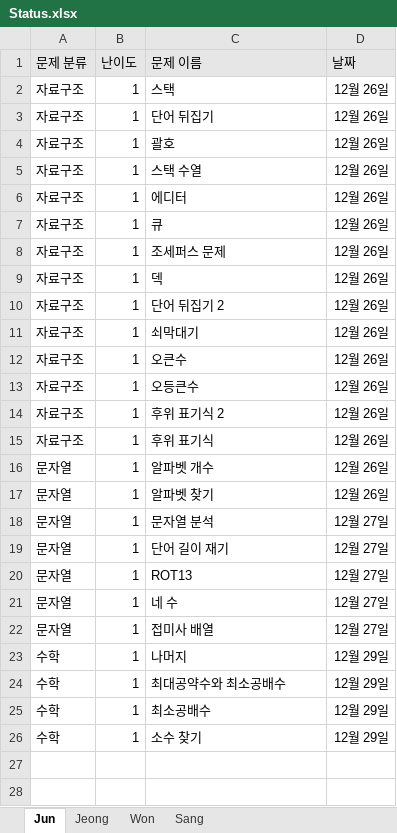
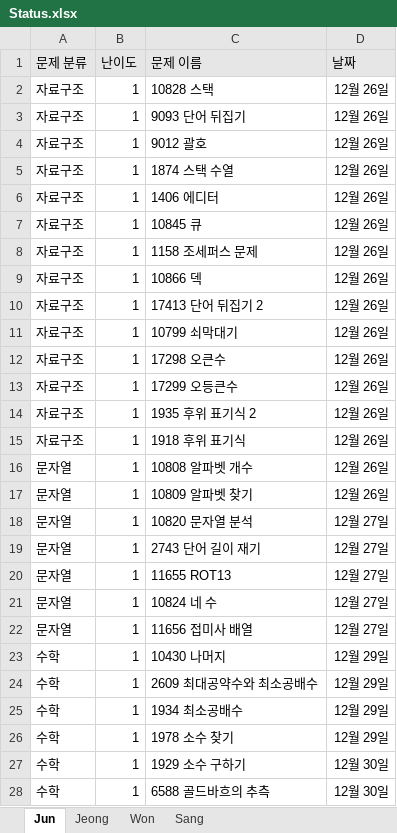
Before and after one commit to JunHeon-Ch/GC_Algorithm_Study, an Excel workbook: Status.xlsx, sheet Jun, drawn as a sheet; only a part is shown; values as stored, in another font and other column widths than the file's, no borders; the diff covers the shown part only; the diff names each change by its address in the sheet, - before the commit and + after, or states it on an @@ line.

Commit message:
docs: Updating junheon status

```diff
--- a/Status.xlsx (sheet Jun)
+++ b/Status.xlsx (sheet Jun)
-C2 (문제 이름): 스택
+C2 (문제 이름): 10828 스택
-C3 (문제 이름): 단어 뒤집기
+C3 (문제 이름): 9093 단어 뒤집기
-C4 (문제 이름): 괄호
+C4 (문제 이름): 9012 괄호
-C5 (문제 이름): 스택 수열
+C5 (문제 이름): 1874 스택 수열
-C6 (문제 이름): 에디터
+C6 (문제 이름): 1406 에디터
-C7 (문제 이름): 큐
+C7 (문제 이름): 10845 큐
-C8 (문제 이름): 조세퍼스 문제
+C8 (문제 이름): 1158 조세퍼스 문제
-C9 (문제 이름): 덱
+C9 (문제 이름): 10866 덱
-C10 (문제 이름): 단어 뒤집기 2
+C10 (문제 이름): 17413 단어 뒤집기 2
-C11 (문제 이름): 쇠막대기
+C11 (문제 이름): 10799 쇠막대기
-C12 (문제 이름): 오큰수
+C12 (문제 이름): 17298 오큰수
-C13 (문제 이름): 오등큰수
+C13 (문제 이름): 17299 오등큰수
-C14 (문제 이름): 후위 표기식 2
+C14 (문제 이름): 1935 후위 표기식 2
-C15 (문제 이름): 후위 표기식
+C15 (문제 이름): 1918 후위 표기식
-C16 (문제 이름): 알파벳 개수
+C16 (문제 이름): 10808 알파벳 개수
-C17 (문제 이름): 알파벳 찾기
+C17 (문제 이름): 10809 알파벳 찾기
-C18 (문제 이름): 문자열 분석
+C18 (문제 이름): 10820 문자열 분석
-C19 (문제 이름): 단어 길이 재기
+C19 (문제 이름): 2743 단어 길이 재기
-C20 (문제 이름): ROT13
+C20 (문제 이름): 11655 ROT13
-C21 (문제 이름): 네 수
+C21 (문제 이름): 10824 네 수
-C22 (문제 이름): 접미사 배열
+C22 (문제 이름): 11656 접미사 배열
-C23 (문제 이름): 나머지
+C23 (문제 이름): 10430 나머지
-C24 (문제 이름): 최대공약수와 최소공배수
+C24 (문제 이름): 2609 최대공약수와 최소공배수
-C25 (문제 이름): 최소공배수
+C25 (문제 이름): 1934 최소공배수
-C26 (문제 이름): 소수 찾기
+C26 (문제 이름): 1978 소수 찾기
+row 27: 수학 | 1 | 1929 소수 구하기 | 12월 30일
+row 28: 수학 | 1 | 6588 골드바흐의 추측 | 12월 30일
```
Also changed, not shown: 1 added row elsewhere in this sheet.
